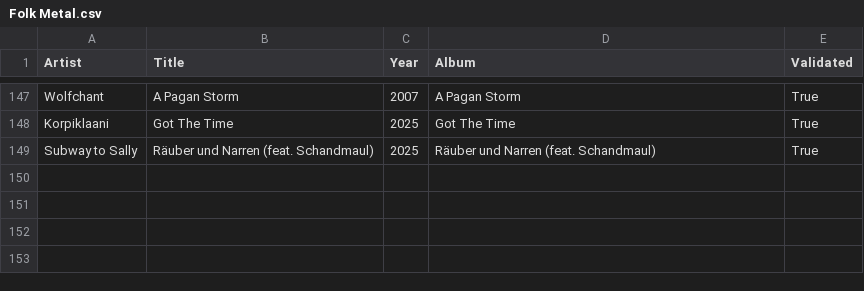
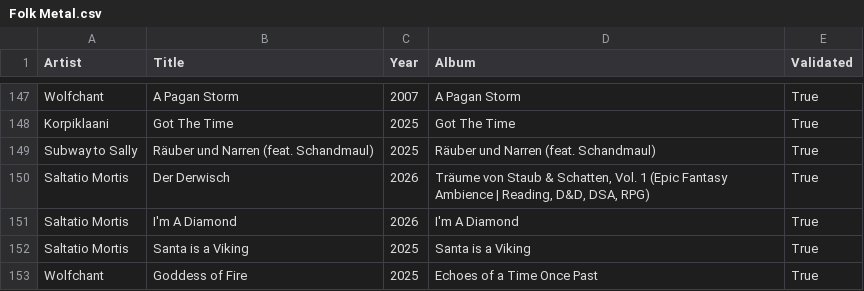
Before and after one commit to nicochunger/NeuralCast, a CSV file: NeuralForge/playlists/Folk Metal.csv, drawn as a sheet; only a part is shown, gaps mark what is left out; the diff names each change by its address in the sheet, - before the commit and + after, or states it on an @@ line.

```diff
--- a/NeuralForge/playlists/Folk Metal.csv
+++ b/NeuralForge/playlists/Folk Metal.csv
+row 150: Saltatio Mortis | Der Derwisch | 2026 | Träume von Staub & Schatten, Vol. 1 (Epic Fantasy Ambience | Reading, D&D, DSA, RPG) | True
+row 151: Saltatio Mortis | I'm A Diamond | 2026 | I'm A Diamond | True
+row 152: Saltatio Mortis | Santa is a Viking | 2025 | Santa is a Viking | True
+row 153: Wolfchant | Goddess of Fire | 2025 | Echoes of a Time Once Past | True
```
Also changed, not shown: NeuralForge/playlists/Fantasy Metal.csv, NeuralForge/playlists/Melodic Death Metal.csv, 15 other files.
